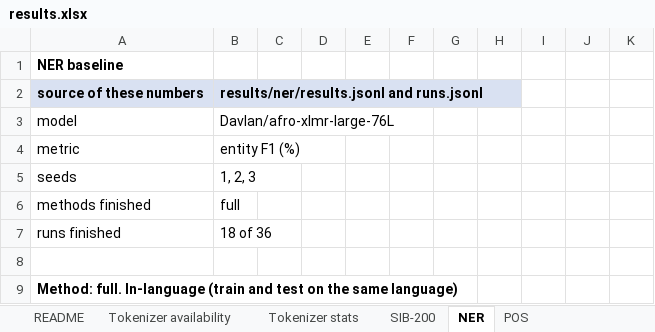
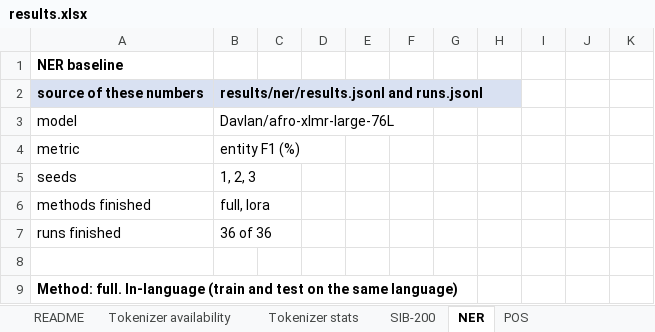
Before and after one commit to WanjaWhoopie/typology-aware-peft, an Excel workbook: results/results.xlsx, sheet NER, drawn as a sheet; only a part is shown; values as stored, in another font and other column widths than the file's, no borders; the diff covers the shown part only; the diff names each change by its address in the sheet, - before the commit and + after, or states it on an @@ line.

```diff
--- a/results/results.xlsx (sheet NER)
+++ b/results/results.xlsx (sheet NER)
-B6: full
+B6: full, lora
-B7: 18 of 36
+B7: 36 of 36
```
Also changed, not shown: 50 added rows, 1 edited cell and cell formats elsewhere in this sheet, sheet Runs, sheet POS, sheet README, 13 other files.
